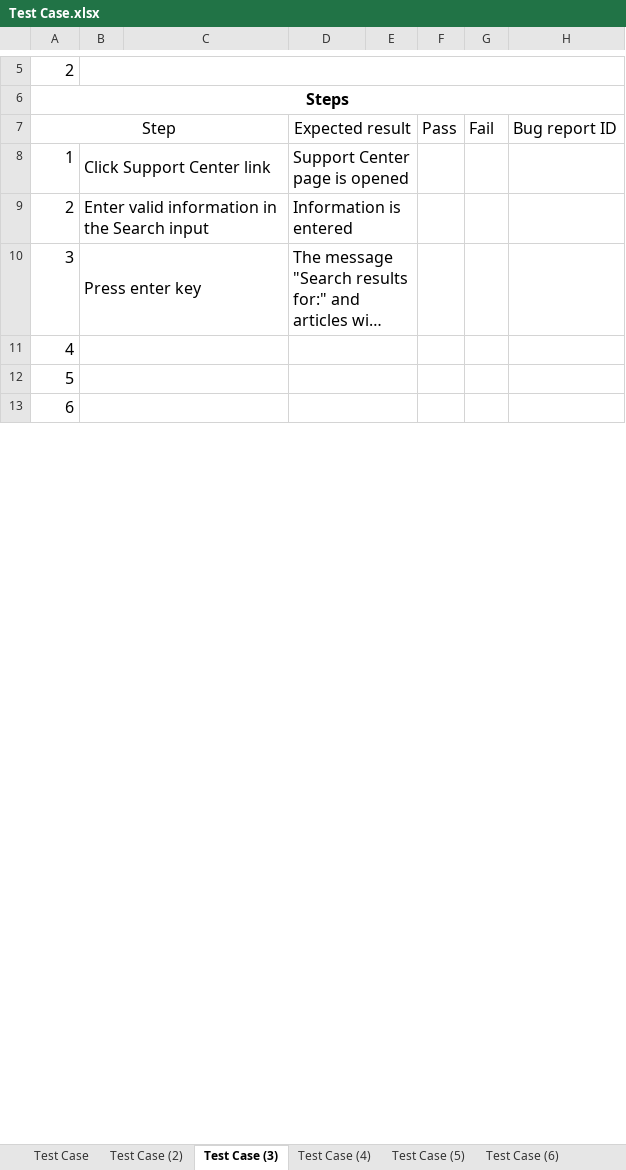
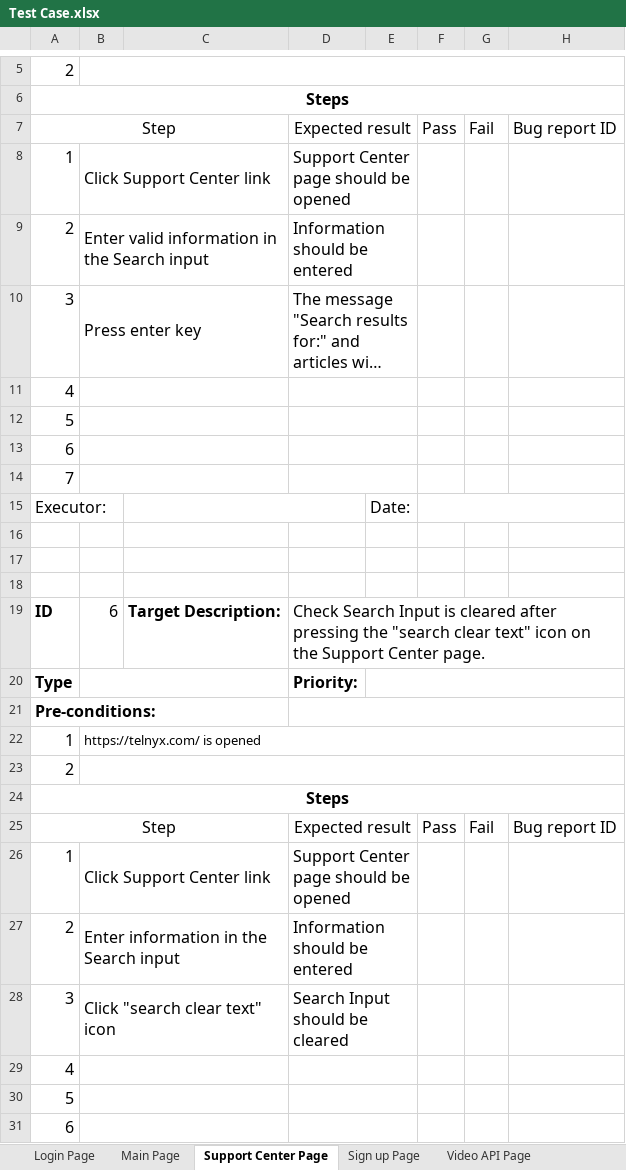
Before and after one commit to PZhannet/TelnixCypressTest, an Excel workbook: TestCases 10/Test Case.xlsx, sheet Support Center Page, drawn as a sheet; only a part is shown, gaps mark what is left out; long unchanged cells end in …; values as stored, in another font and other column widths than the file's, no borders; the diff names each change by its address in the sheet, - before the commit and + after, or states it on an @@ line.

```diff
--- a/TestCases 10/Test Case.xlsx (sheet Support Center Page)
+++ b/TestCases 10/Test Case.xlsx (sheet Support Center Page)
-sheet tab: Test Case
+sheet tab: Login Page
-sheet tab: Test Case (2)
+sheet tab: Main Page
-sheet tab: Test Case (3)
+sheet tab: Support Center Page
-sheet tab: Test Case (4)
+sheet tab: Sign up Page
-sheet tab: Test Case (5)
-sheet tab: Test Case (6)
-D8: Support Center page is opened
+D8: Support Center page should be opened
-D9: Information is entered
+D9: Information should be entered
+row 11: 4
+row 12: 5
+row 13: 6
+row 14: 7
+row 15: Executor: |  |  |  | Date:
+row 16: (empty)
+row 17: (empty)
+row 18: (empty)
+row 19: ID | 6 | Target Description: | Check Search Input is cleared after pressing the "search clear text" icon on the Support Center page.
+row 20: Type |  |  | Priority:
+row 21: Pre-conditions:
+row 22: 1 | https://telnyx.com/ is opened
+row 23: 2
+row 24: Steps
+row 25: Step |  |  | Expected result |  | Pass | Fail | Bug report ID
+row 26: 1 | Click Support Center link |  | Support Center page should be opened
+row 27: 2 | Enter information in the Search input |  | Information should be entered
+row 28: 3 | Click "search clear text" icon |  | Search Input should be cleared
```
Also changed, not shown: sheet Sign up Page, sheet Login Page, sheet Main Page, sheet Developers Page, sheet Video API Page, other sheet tabs, 38 other files.
